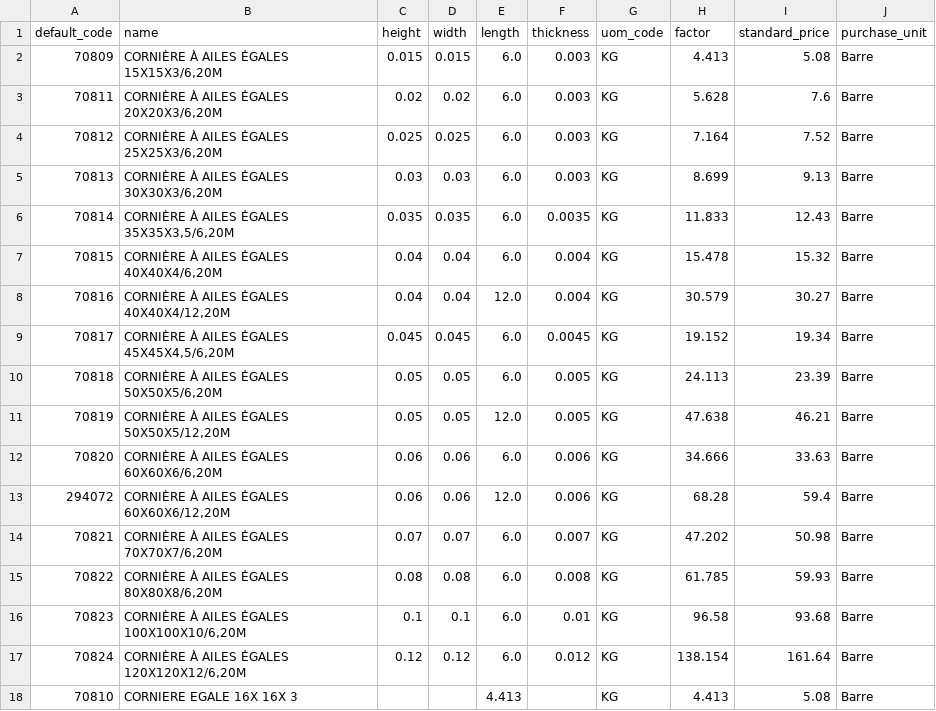
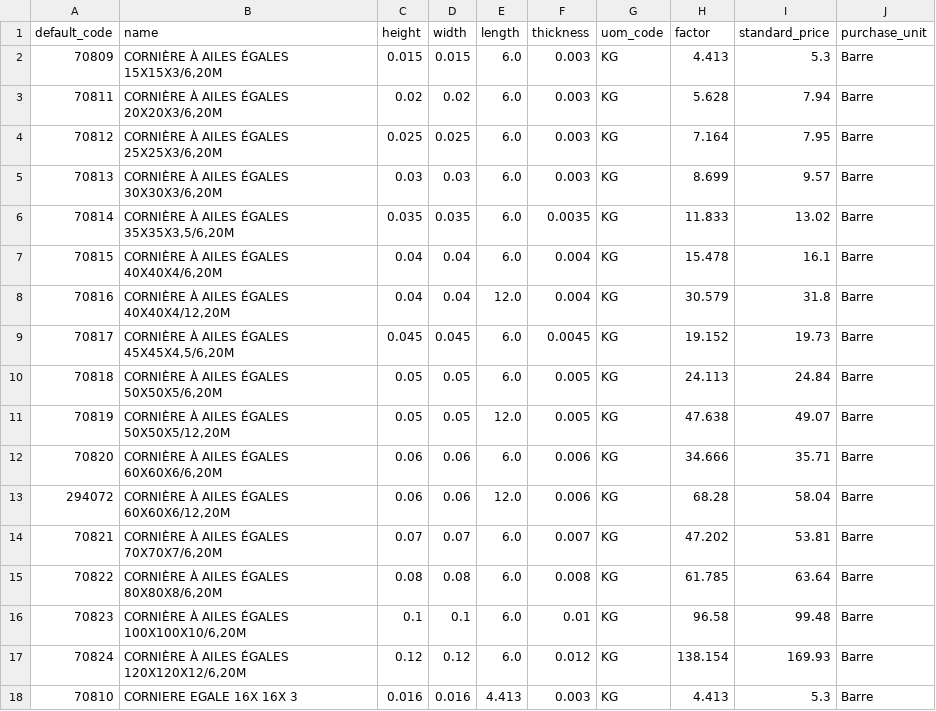
Before and after one commit to Metallerie/odoo18, a CSV file: csv/corniere-egale-2.csv, drawn as a sheet.

Commit message:
add corniere-egale-2.csv

```diff
--- a/csv/corniere-egale-2.csv
+++ b/csv/corniere-egale-2.csv
@@ -1,18 +1,18 @@
 default_code,name,height,width,length,thickness,uom_code,factor,standard_price,purchase_unit
-70809,"CORNIÈRE À AILES ÉGALES 15X15X3/6,20M",0.015,0.015,6.0,0.003,KG,4.413,5.08,Barre
-70811,"CORNIÈRE À AILES ÉGALES 20X20X3/6,20M",0.02,0.02,6.0,0.003,KG,5.628,7.6,Barre
-70812,"CORNIÈRE À AILES ÉGALES 25X25X3/6,20M",0.025,0.025,6.0,0.003,KG,7.164,7.52,Barre
-70813,"CORNIÈRE À AILES ÉGALES 30X30X3/6,20M",0.03,0.03,6.0,0.003,KG,8.699,9.13,Barre
-70814,"CORNIÈRE À AILES ÉGALES 35X35X3,5/6,20M",0.035,0.035,6.0,0.0035,KG,11.833,12.43,Barre
-70815,"CORNIÈRE À AILES ÉGALES 40X40X4/6,20M",0.04,0.04,6.0,0.004,KG,15.478,15.32,Barre
-70816,"CORNIÈRE À AILES ÉGALES 40X40X4/12,20M",0.04,0.04,12.0,0.004,KG,30.579,30.27,Barre
-70817,"CORNIÈRE À AILES ÉGALES 45X45X4,5/6,20M",0.045,0.045,6.0,0.0045,KG,19.152,19.34,Barre
-70818,"CORNIÈRE À AILES ÉGALES 50X50X5/6,20M",0.05,0.05,6.0,0.005,KG,24.113,23.39,Barre
-70819,"CORNIÈRE À AILES ÉGALES 50X50X5/12,20M",0.05,0.05,12.0,0.005,KG,47.638,46.21,Barre
-70820,"CORNIÈRE À AILES ÉGALES 60X60X6/6,20M",0.06,0.06,6.0,0.006,KG,34.666,33.63,Barre
-294072,"CORNIÈRE À AILES ÉGALES 60X60X6/12,20M",0.06,0.06,12.0,0.006,KG,68.28,59.4,Barre
-70821,"CORNIÈRE À AILES ÉGALES 70X70X7/6,20M",0.07,0.07,6.0,0.007,KG,47.202,50.98,Barre
-70822,"CORNIÈRE À AILES ÉGALES 80X80X8/6,20M",0.08,0.08,6.0,0.008,KG,61.785,59.93,Barre
-70823,"CORNIÈRE À AILES ÉGALES 100X100X10/6,20M",0.1,0.1,6.0,0.01,KG,96.58,93.68,Barre
-70824,"CORNIÈRE À AILES ÉGALES 120X120X12/6,20M",0.12,0.12,6.0,0.012,KG,138.154,161.64,Barre
-70810,CORNIERE EGALE 16X 16X 3,,,4.413,,KG,4.413,5.08,Barre
+70809,"CORNIÈRE À AILES ÉGALES 15X15X3/6,20M",0.015,0.015,6.0,0.003,KG,4.413,5.3,Barre
+70811,"CORNIÈRE À AILES ÉGALES 20X20X3/6,20M",0.02,0.02,6.0,0.003,KG,5.628,7.94,Barre
+70812,"CORNIÈRE À AILES ÉGALES 25X25X3/6,20M",0.025,0.025,6.0,0.003,KG,7.164,7.95,Barre
+70813,"CORNIÈRE À AILES ÉGALES 30X30X3/6,20M",0.03,0.03,6.0,0.003,KG,8.699,9.57,Barre
+70814,"CORNIÈRE À AILES ÉGALES 35X35X3,5/6,20M",0.035,0.035,6.0,0.0035,KG,11.833,13.02,Barre
+70815,"CORNIÈRE À AILES ÉGALES 40X40X4/6,20M",0.04,0.04,6.0,0.004,KG,15.478,16.1,Barre
+70816,"CORNIÈRE À AILES ÉGALES 40X40X4/12,20M",0.04,0.04,12.0,0.004,KG,30.579,31.8,Barre
+70817,"CORNIÈRE À AILES ÉGALES 45X45X4,5/6,20M",0.045,0.045,6.0,0.0045,KG,19.152,19.73,Barre
+70818,"CORNIÈRE À AILES ÉGALES 50X50X5/6,20M",0.05,0.05,6.0,0.005,KG,24.113,24.84,Barre
+70819,"CORNIÈRE À AILES ÉGALES 50X50X5/12,20M",0.05,0.05,12.0,0.005,KG,47.638,49.07,Barre
+70820,"CORNIÈRE À AILES ÉGALES 60X60X6/6,20M",0.06,0.06,6.0,0.006,KG,34.666,35.71,Barre
+294072,"CORNIÈRE À AILES ÉGALES 60X60X6/12,20M",0.06,0.06,12.0,0.006,KG,68.28,58.04,Barre
+70821,"CORNIÈRE À AILES ÉGALES 70X70X7/6,20M",0.07,0.07,6.0,0.007,KG,47.202,53.81,Barre
+70822,"CORNIÈRE À AILES ÉGALES 80X80X8/6,20M",0.08,0.08,6.0,0.008,KG,61.785,63.64,Barre
+70823,"CORNIÈRE À AILES ÉGALES 100X100X10/6,20M",0.1,0.1,6.0,0.01,KG,96.58,99.48,Barre
+70824,"CORNIÈRE À AILES ÉGALES 120X120X12/6,20M",0.12,0.12,6.0,0.012,KG,138.154,169.93,Barre
+70810,CORNIERE EGALE 16X 16X 3,0.016,0.016,4.413,0.003,KG,4.413,5.3,Barre
```
